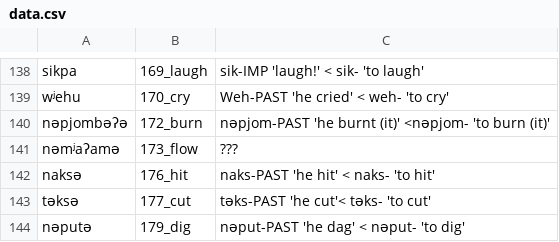
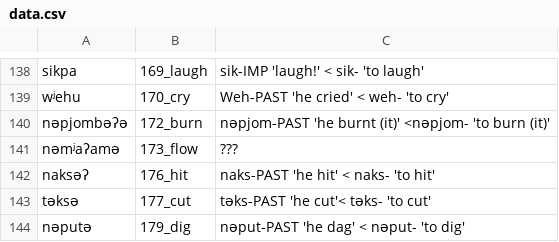
Before and after one commit to lexibank/mixezoqueanvoices, a CSV file: raw/data/Franciscoleon/data.csv, drawn as a sheet; only a part is shown, gaps mark what is left out.

Commit message:
Update data.csv

```diff
--- a/raw/data/Franciscoleon/data.csv
+++ b/raw/data/Franciscoleon/data.csv
@@ -141,3 +141,3 @@ nəpjombəʔə,172_burn,nəpjom-PAST 'he burnt (it)' <nəpjom- 'to burn (it)'
 nəmʲaʔamə,173_flow,???
-naksə,176_hit,naks-PAST 'he hit' < naks- 'to hit'
+naksəʔ,176_hit,naks-PAST 'he hit' < naks- 'to hit'
 təksə,177_cut,təks-PAST 'he cut'< təks- 'to cut'
```
